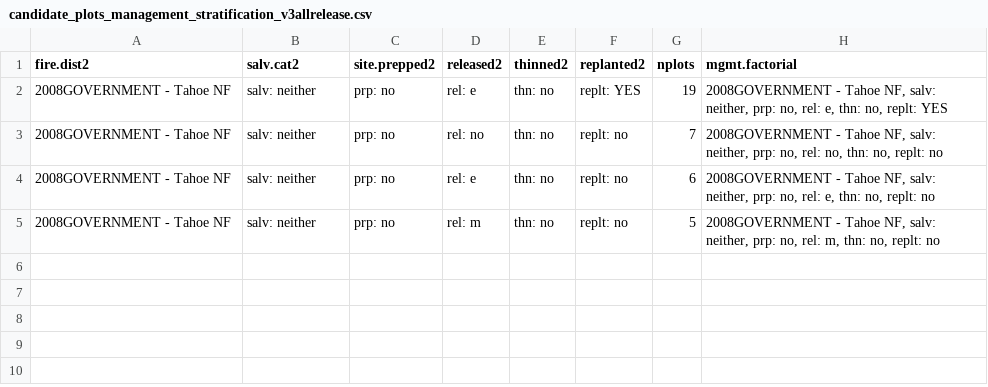
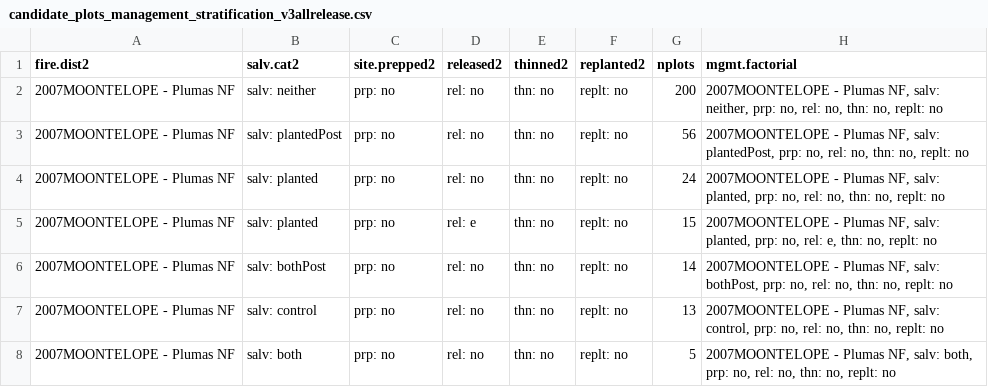
Before and after one commit to LatimerLab/postfire-management, a CSV file: data/site-selection/output/candidate-plots/candidate_plots_management_stratification_v3allrelease.csv, drawn as a sheet.

Commit message:
Moontelope v2 plot selection; exclude already-surveyed plots

```diff
--- a/data/site-selection/output/candidate-plots/candidate_plots_management_stratification_v3allrelease.csv
+++ b/data/site-selection/output/candidate-plots/candidate_plots_management_stratification_v3allrelease.csv
@@ -1,5 +1,8 @@
 "fire.dist2","salv.cat2","site.prepped2","released2","thinned2","replanted2","nplots","mgmt.factorial"
-"2008GOVERNMENT - Tahoe NF","salv: neither","prp: no","rel: e","thn: no","replt: YES",19,"2008GOVERNMENT - Tahoe NF, salv: neither, prp: no, rel: e, thn: no, replt: YES"
-"2008GOVERNMENT - Tahoe NF","salv: neither","prp: no","rel: no","thn: no","replt: no",7,"2008GOVERNMENT - Tahoe NF, salv: neither, prp: no, rel: no, thn: no, replt: no"
-"2008GOVERNMENT - Tahoe NF","salv: neither","prp: no","rel: e","thn: no","replt: no",6,"2008GOVERNMENT - Tahoe NF, salv: neither, prp: no, rel: e, thn: no, replt: no"
-"2008GOVERNMENT - Tahoe NF","salv: neither","prp: no","rel: m","thn: no","replt: no",5,"2008GOVERNMENT - Tahoe NF, salv: neither, prp: no, rel: m, thn: no, replt: no"
+"2007MOONTELOPE - Plumas NF","salv: neither","prp: no","rel: no","thn: no","replt: no",200,"2007MOONTELOPE - Plumas NF, salv: neither, prp: no, rel: no, thn: no, replt: no"
+"2007MOONTELOPE - Plumas NF","salv: plantedPost","prp: no","rel: no","thn: no","replt: no",56,"2007MOONTELOPE - Plumas NF, salv: plantedPost, prp: no, rel: no, thn: no, replt: no"
+"2007MOONTELOPE - Plumas NF","salv: planted","prp: no","rel: no","thn: no","replt: no",24,"2007MOONTELOPE - Plumas NF, salv: planted, prp: no, rel: no, thn: no, replt: no"
+"2007MOONTELOPE - Plumas NF","salv: planted","prp: no","rel: e","thn: no","replt: no",15,"2007MOONTELOPE - Plumas NF, salv: planted, prp: no, rel: e, thn: no, replt: no"
+"2007MOONTELOPE - Plumas NF","salv: bothPost","prp: no","rel: no","thn: no","replt: no",14,"2007MOONTELOPE - Plumas NF, salv: bothPost, prp: no, rel: no, thn: no, replt: no"
+"2007MOONTELOPE - Plumas NF","salv: control","prp: no","rel: no","thn: no","replt: no",13,"2007MOONTELOPE - Plumas NF, salv: control, prp: no, rel: no, thn: no, replt: no"
+"2007MOONTELOPE - Plumas NF","salv: both","prp: no","rel: no","thn: no","replt: no",5,"2007MOONTELOPE - Plumas NF, salv: both, prp: no, rel: no, thn: no, replt: no"
```
Also changed, not shown: 25 other files.
